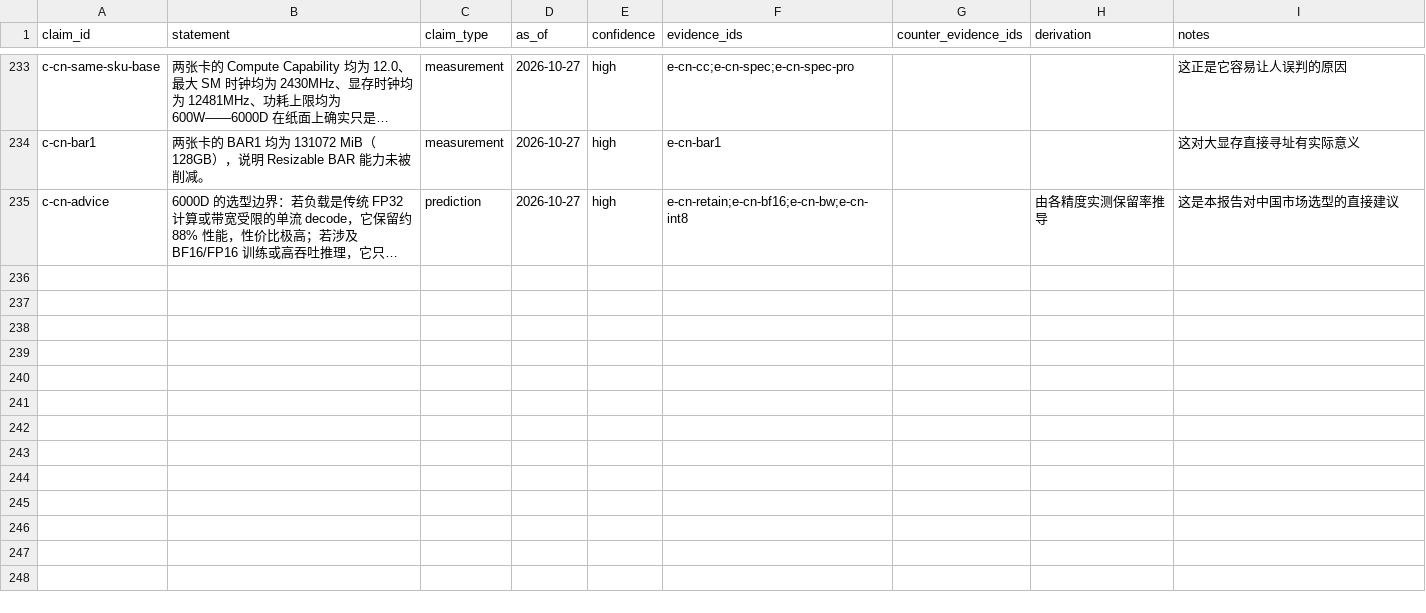
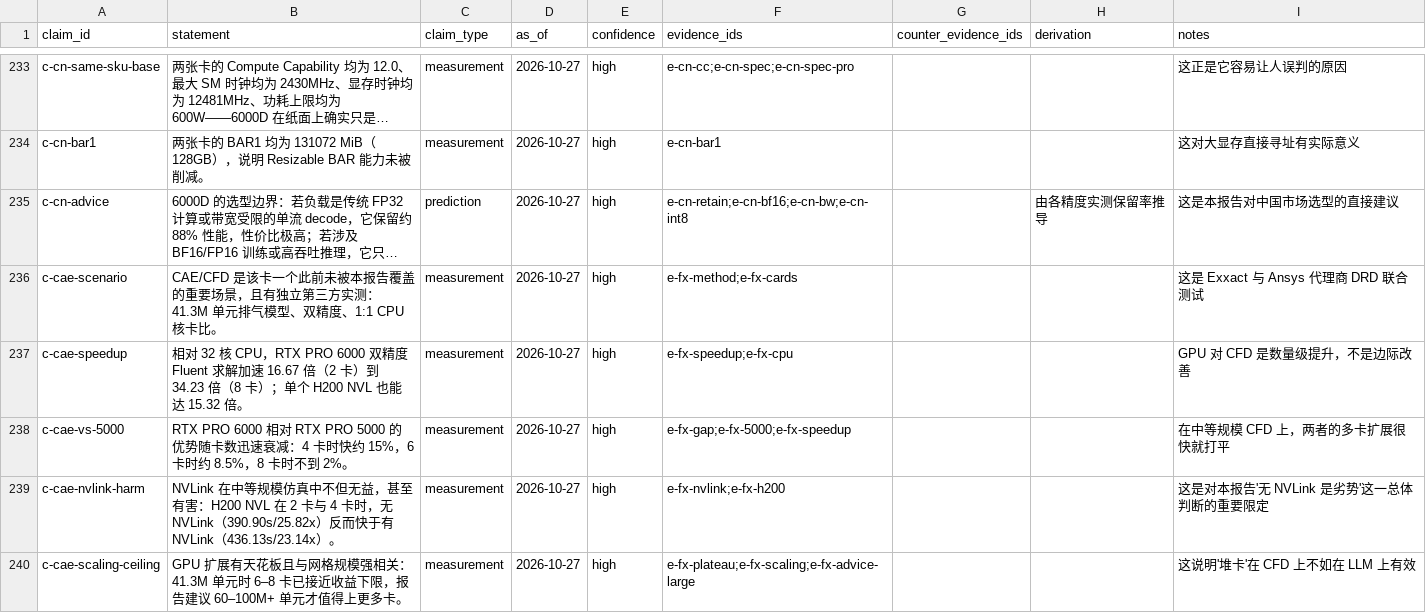
Before and after one commit to taishan1994/DeepResearchRSI, a CSV file: research/rtx-pro-6000/claims.csv, drawn as a sheet; only a part is shown, gaps mark what is left out; long unchanged cells end in …; the diff covers the shown part only; the diff names each change by its address in the sheet, - before the commit and + after, or states it on an @@ line.

Commit message:
docs(research): 补齐 CAE/CFD 仿真与 LoRA 微调两个此前完全空白的场景
这两个场景此前报告只在渲染/CAD/LLM/全参训练上讲过，属于结构性缺口。

一、CAE/CFD（新增 §7.6）
独立第三方实测：41.3M 单元排气模型、双精度、1:1 CPU 核卡比、Fluent 2026。
- 相对 32 核 CPU，RTX PRO 6000 加速 16.67x（2卡）到 34.23x（8卡），是数量级提升
- 相对 RTX PRO 5000 的优势随卡数骤减：4卡 15% → 6卡 8.5% → 8卡 不到 2%
- 扩展有天花板：41.3M 单元时 6-8 卡已接近下限，60-100M+ 才值得上更多卡
- 精度换显存：单精度 64.85GB/253s vs 双精度 96.54GB/300s（省 33% 显存快 18%）

最重要的反直觉发现：NVLink 在中等规模仿真里可能有害。
H200 NVL 在 2/4 卡时无 NVLink（390.90s）反而快于有 NVLink（436.13s），
直到 6 卡才反转。这为「无 NVLink 是劣势」的总体判断提供了重要限定——
结论不能跨场景套用。

二、LoRA 微调（新增 §8.8）
Llama-3.1-8B + LoRA（rank16, seq512, BF16, DDP）实测：
- DDP 双卡效率 96.1%-97.8%，缺 NVLink 并未损害 DDP（只同步梯度）
- 96GB 在 8B LoRA 上用不上：仅比 PRO 5000 快 33%
- 4x PRO 4500 总耗时反超 2x PRO 6000（500M 规模：13h vs 15h）
修正了 §8.7 中「LoRA 一律选 6000」的简化表述。

三、云租赁成本
Spheron 费率：RTX PRO 6000 按需 2.35 美元/hr、竞价 1.11 美元/hr，
H100 为 2.65 / 2.20。但单 epoch 成本 0.18-0.21 美元是投影值不是实测，
已标注 low confidence。

规模：63 来源 / 387 证据 / 253 主张（177 高置信），28/28 子问题已答

```diff
--- a/research/rtx-pro-6000/claims.csv
+++ b/research/rtx-pro-6000/claims.csv
+row 236: c-cae-scenario | CAE/CFD 是该卡一个此前未被本报告覆盖的重要场景，且有独立第三方实测：41.3M 单元排气模型、双精度、1:1 CPU 核卡比。 | measurement | 2026-10-27 | high | e-fx-method;e-fx-cards |  |  | 这是 Exxact 与 Ansys 代理商 DRD 联合测试
+row 237: c-cae-speedup | 相对 32 核 CPU，RTX PRO 6000 双精度 Fluent 求解加速 16.67 倍（2 卡）到 34.23 倍（8 卡）；单个 H200 NVL 也能达 15.32 倍。 | measurement | 2026-10-27 | high | e-fx-speedup;e-fx-cpu |  |  | GPU 对 CFD 是数量级提升，不是边际改善
+row 238: c-cae-vs-5000 | RTX PRO 6000 相对 RTX PRO 5000 的优势随卡数迅速衰减：4 卡时快约 15%，6 卡时约 8.5%，8 卡时不到 2%。 | measurement | 2026-10-27 | high | e-fx-gap;e-fx-5000;e-fx-speedup |  |  | 在中等规模 CFD 上，两者的多卡扩展很快就打平
+row 239: c-cae-nvlink-harm | NVLink 在中等规模仿真中不但无益，甚至有害：H200 NVL 在 2 卡与 4 卡时，无 NVLink（390.90s/25.82x）反而快于有 NVLink（436.13s/23.14x）。 | measurement | 2026-10-27 | high | e-fx-nvlink;e-fx-h200 |  |  | 这是对本报告'无 NVLink 是劣势'这一总体判断的重要限定
+row 240: c-cae-scaling-ceiling | GPU 扩展有天花板且与网格规模强相关：41.3M 单元时 6–8 卡已接近收益下限，报告建议 60–100M+ 单元才值得上更多卡。 | measurement | 2026-10-27 | high | e-fx-plateau;e-fx-scaling;e-fx-advice-large |  |  | 这说明'堆卡'在 CFD 上不如在 LLM 上有效
```
Also changed, not shown: 14 added rows elsewhere in this file, research/rtx-pro-6000/sources.csv, 3 other files.
